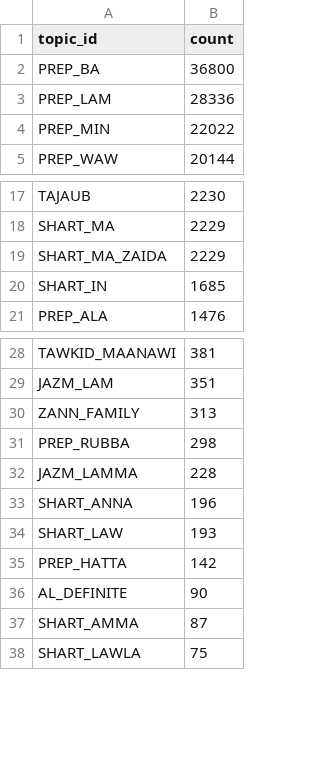
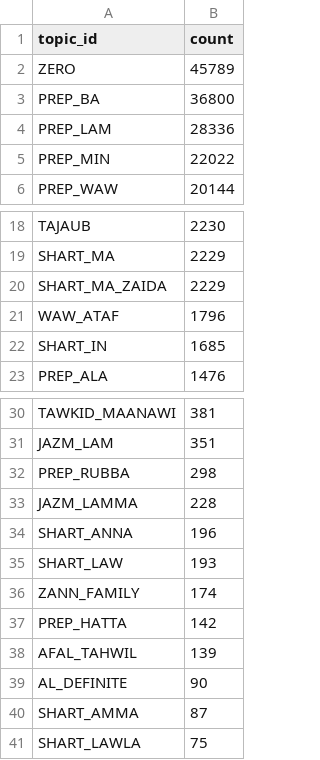
Before and after one commit to hhiyassat/Arabic-NAND-analyzer, a CSV file: clean_code/data/samarrai_sweep/top_topics.csv, drawn as a sheet; only a part is shown, gaps mark what is left out.

```diff
--- a/clean_code/data/samarrai_sweep/top_topics.csv
+++ b/clean_code/data/samarrai_sweep/top_topics.csv
@@ -1,2 +1,3 @@
 topic_id,count
+ZERO,45789
 PREP_BA,36800
@@ -19,2 +20,3 @@ SHART_MA,2229
 SHART_MA_ZAIDA,2229
+WAW_ATAF,1796
 SHART_IN,1685
@@ -29,3 +31,2 @@ TAWKID_MAANAWI,381
 JAZM_LAM,351
-ZANN_FAMILY,313
 PREP_RUBBA,298
@@ -34,3 +35,5 @@ SHART_ANNA,196
 SHART_LAW,193
+ZANN_FAMILY,174
 PREP_HATTA,142
+AFAL_TAHWIL,139
 AL_DEFINITE,90
```
Also changed, not shown: clean_code/data/contracts/maani/volume2/zann_family_meanings.csv, 6 other files.
